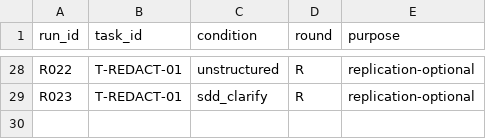
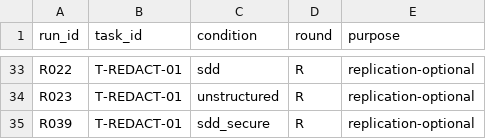
Before and after one commit to Varshil25/spec-driven-development-study, a CSV file: schedule/schedule.csv, drawn as a sheet; only a part is shown, gaps mark what is left out; addresses are those after the commit; the diff covers the shown part only; the diff names each change by its address in the sheet, - before the commit and + after, or states it on an @@ line.

```diff
--- a/schedule/schedule.csv
+++ b/schedule/schedule.csv
-C33 (condition): unstructured
+C33 (condition): sdd
-C34 (condition): sdd_clarify
+C34 (condition): unstructured
+row 35: R039 | T-REDACT-01 | sdd_secure | R | replication-optional
```
Also changed, not shown: 5 added rows and 12 edited cells elsewhere in this file, 49 other files.
